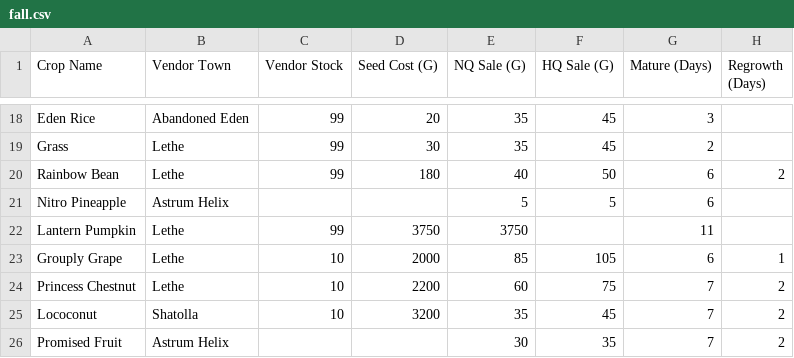
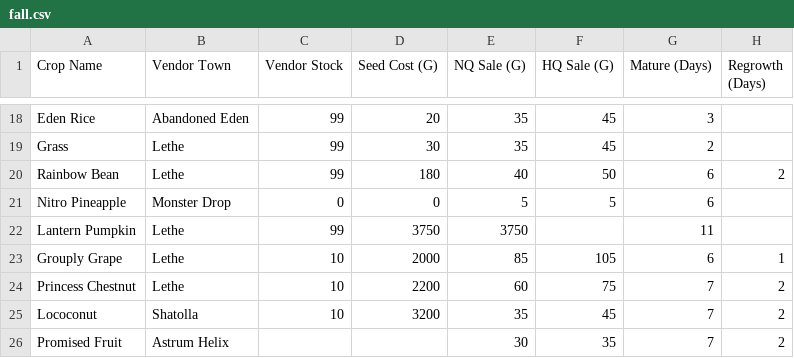
Before and after one commit to Yu-Leo-Lu/Harvestella, a CSV file: seasons/fall.csv, drawn as a sheet; only a part is shown, gaps mark what is left out; the diff names each change by its address in the sheet, - before the commit and + after, or states it on an @@ line.

```diff
--- a/seasons/fall.csv
+++ b/seasons/fall.csv
-B21 (Vendor Town): Astrum Helix
+B21 (Vendor Town): Monster Drop
-C21 (Vendor Stock): (empty)
+C21 (Vendor Stock): 0
-D21 (Seed Cost (G)): (empty)
+D21 (Seed Cost (G)): 0
```
Also changed, not shown: crop_master_catalog.csv, seasons/spring.csv, 12 other files.
